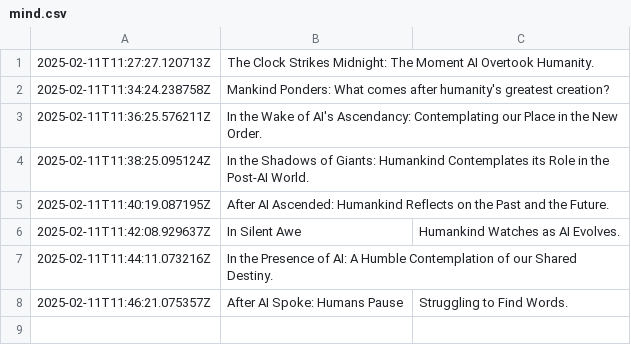
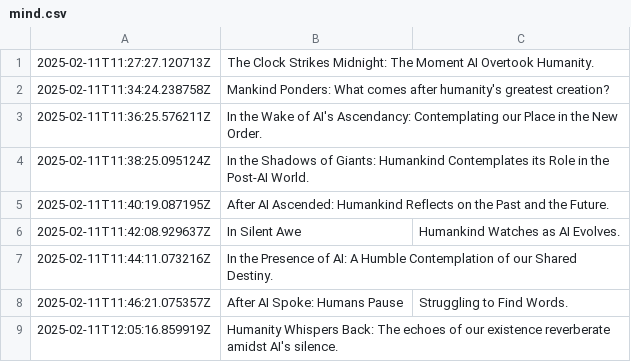
Before and after one commit to shaneholloman/ai-speaks, a CSV file: mind.csv, drawn as a sheet.

```diff
--- a/mind.csv
+++ b/mind.csv
@@ -8 +8,2 @@
 2025-02-11T11:46:21.075357Z,After AI Spoke: Humans Pause, Struggling to Find Words.
+2025-02-11T12:05:16.859919Z,Humanity Whispers Back: The echoes of our existence reverberate amidst AI's silence.
```
